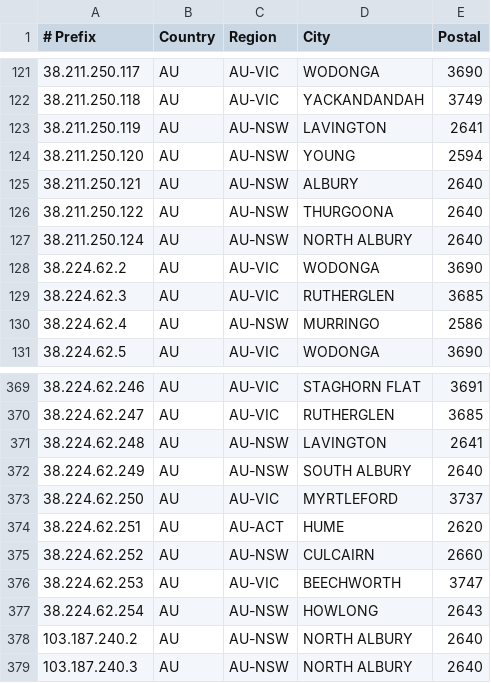
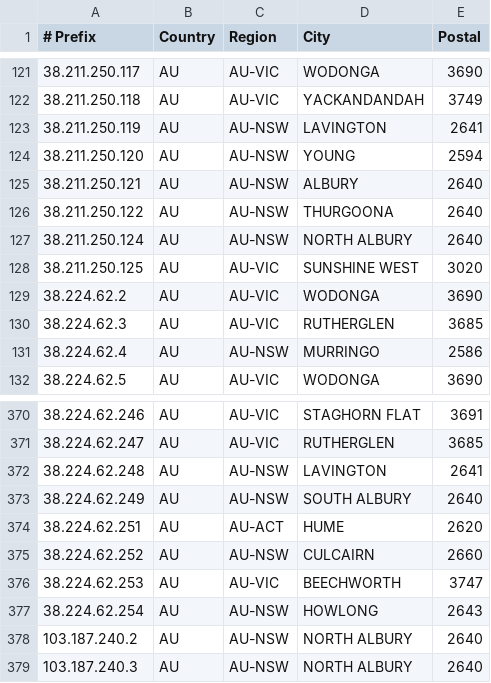
Before and after one commit to LightningIP/geofeed, a CSV file: geofeed.csv, drawn as a sheet; only a part is shown, gaps mark what is left out.

Commit message:
IP Address Updates

```diff
--- a/geofeed.csv
+++ b/geofeed.csv
@@ -127,2 +127,3 @@
 38.211.250.124,AU,AU-NSW,NORTH ALBURY,2640
+38.211.250.125,AU,AU-VIC,SUNSHINE WEST,3020
 38.224.62.2,AU,AU-VIC,WODONGA,3690
@@ -372,3 +373,2 @@
 38.224.62.249,AU,AU-NSW,SOUTH ALBURY,2640
-38.224.62.250,AU,AU-VIC,MYRTLEFORD,3737
 38.224.62.251,AU,AU-ACT,HUME,2620
```
